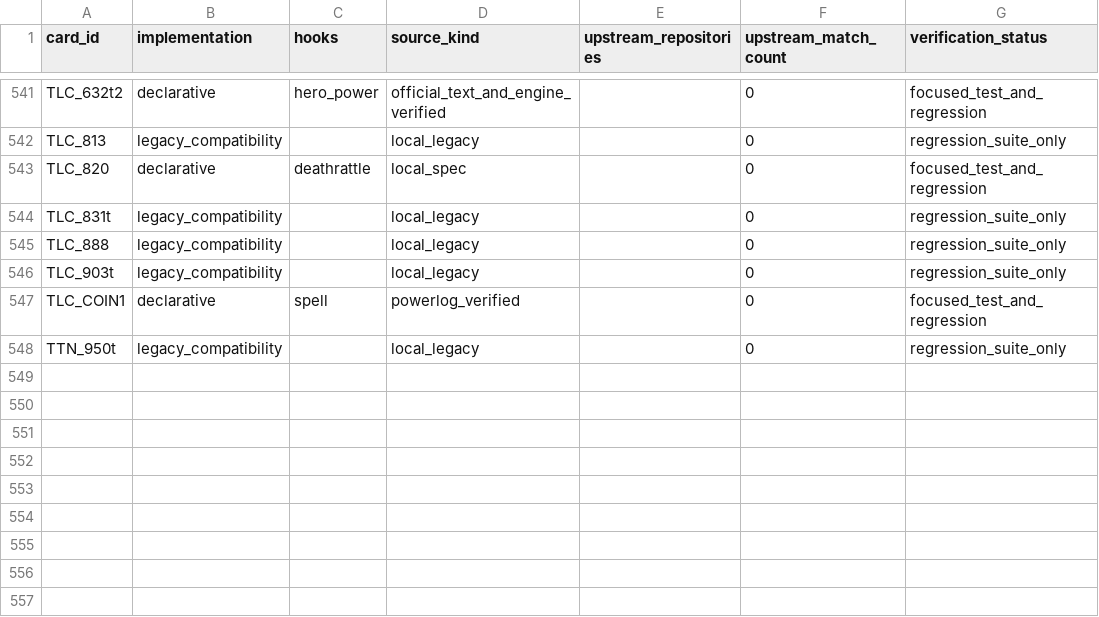
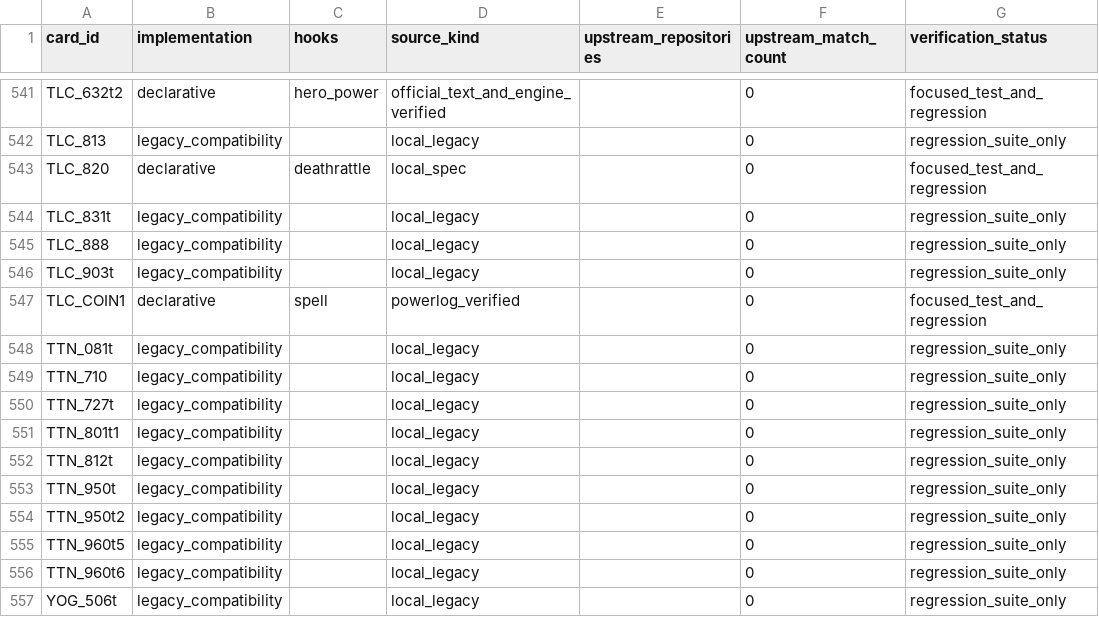
Before and after one commit to luentong/lushi, a CSV file: reports/card_rule_manifest.csv, drawn as a sheet; only a part is shown, gaps mark what is left out; the diff names each change by its address in the sheet, - before the commit and + after, or states it on an @@ line.

```diff
--- a/reports/card_rule_manifest.csv
+++ b/reports/card_rule_manifest.csv
+row 548: TTN_081t | legacy_compatibility |  | local_legacy |  | 0 | regression_suite_only
+row 549: TTN_710 | legacy_compatibility |  | local_legacy |  | 0 | regression_suite_only
+row 550: TTN_727t | legacy_compatibility |  | local_legacy |  | 0 | regression_suite_only
+row 551: TTN_801t1 | legacy_compatibility |  | local_legacy |  | 0 | regression_suite_only
+row 552: TTN_812t | legacy_compatibility |  | local_legacy |  | 0 | regression_suite_only
+row 554: TTN_950t2 | legacy_compatibility |  | local_legacy |  | 0 | regression_suite_only
+row 555: TTN_960t5 | legacy_compatibility |  | local_legacy |  | 0 | regression_suite_only
+row 556: TTN_960t6 | legacy_compatibility |  | local_legacy |  | 0 | regression_suite_only
+row 557: YOG_506t | legacy_compatibility |  | local_legacy |  | 0 | regression_suite_only
```
Also changed, not shown: 2 other files.
